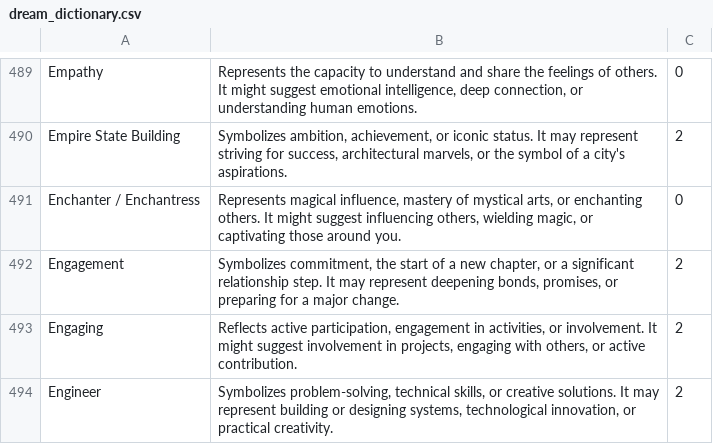
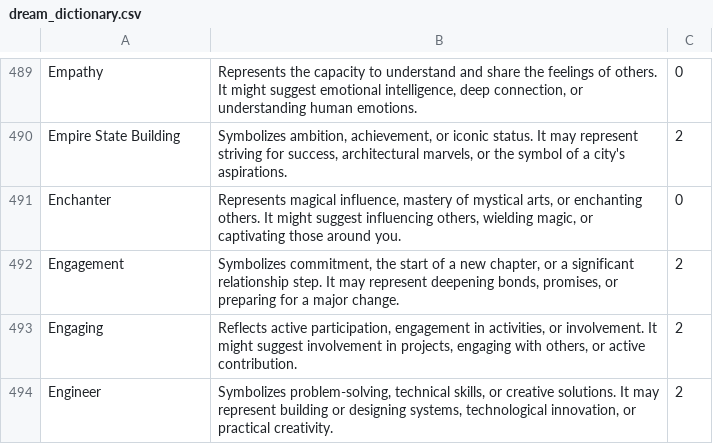
Before and after one commit to ErickSorto/Dream-Catcher-AI, a CSV file: app/src/main/assets/dream_dictionary.csv, drawn as a sheet; only a part is shown, gaps mark what is left out; the diff covers the shown part only.

```diff
--- a/app/src/main/assets/dream_dictionary.csv
+++ b/app/src/main/assets/dream_dictionary.csv
@@ -490,3 +490,3 @@ Empathy,"Represents the capacity to understand and share the feelings of others.
 Empire State Building,"Symbolizes ambition, achievement, or iconic status. It may represent striving for success, architectural marvels, or the symbol of a city's aspirations.",2
-Enchanter / Enchantress,"Represents magical influence, mastery of mystical arts, or enchanting others. It might suggest influencing others, wielding magic, or captivating those around you.",0
+Enchanter,"Represents magical influence, mastery of mystical arts, or enchanting others. It might suggest influencing others, wielding magic, or captivating those around you.",0
 Engagement,"Symbolizes commitment, the start of a new chapter, or a significant relationship step. It may represent deepening bonds, promises, or preparing for a major change.",2
```
Also changed, not shown: 8 removed rows elsewhere in this file, 17 other files.
